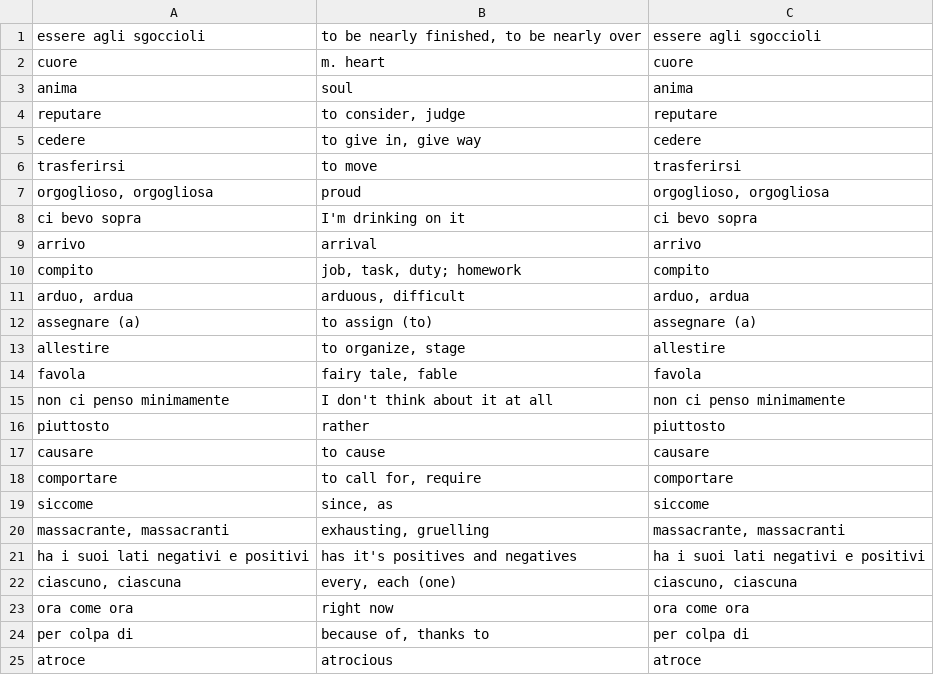
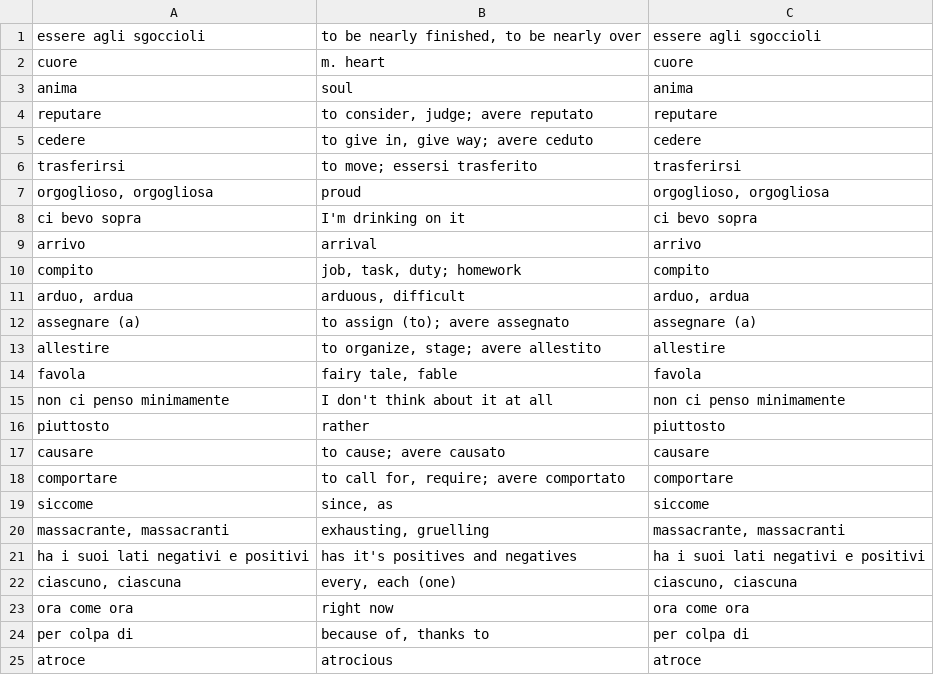
Before and after one commit to devinmiller/italian, a CSV file: flashcards/italian-misc-01.csv, drawn as a sheet; only a part is shown.

```diff
--- a/flashcards/italian-misc-01.csv
+++ b/flashcards/italian-misc-01.csv
@@ -3,5 +3,5 @@
 "anima","soul","anima"
-"reputare","to consider, judge","reputare"
-"cedere","to give in, give way","cedere"
-"trasferirsi","to move","trasferirsi"
+"reputare","to consider, judge; avere reputato","reputare"
+"cedere","to give in, give way; avere ceduto","cedere"
+"trasferirsi","to move; essersi trasferito","trasferirsi"
 "orgoglioso, orgogliosa","proud","orgoglioso, orgogliosa"
@@ -11,4 +11,4 @@
 "arduo, ardua","arduous, difficult","arduo, ardua"
-"assegnare (a)","to assign (to)","assegnare (a)"
-"allestire","to organize, stage","allestire"
+"assegnare (a)","to assign (to); avere assegnato","assegnare (a)"
+"allestire","to organize, stage; avere allestito","allestire"
 "favola","fairy tale, fable","favola"
@@ -16,4 +16,4 @@
 "piuttosto","rather","piuttosto"
-"causare","to cause","causare"
-"comportare","to call for, require","comportare"
+"causare","to cause; avere causato","causare"
+"comportare","to call for, require; avere comportato","comportare"
 "siccome","since, as","siccome"
```
Also changed, not shown: flashcards/italian-misc-02.csv, flashcards/italian-misc-03.csv, 6 other files.
